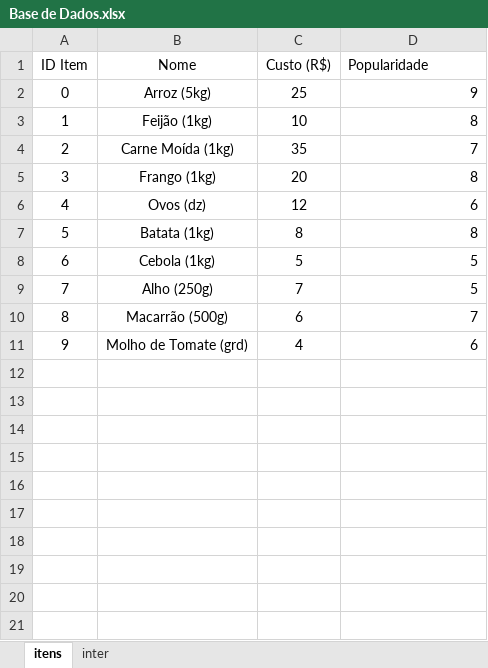
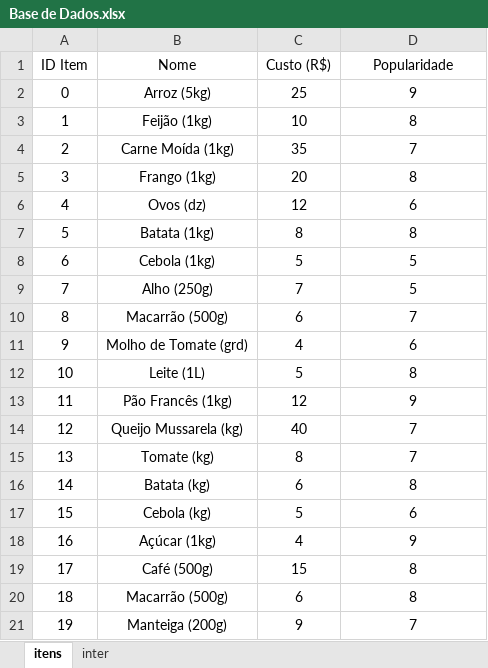
Before and after one commit to ArthurGrayt/Mochila-quadratica-com-SA, an Excel workbook: Base de Dados.xlsx, sheet itens, drawn as a sheet; values as stored, in another font and other column widths than the file's, no borders; charts and pictures not drawn; the diff names each change by its address in the sheet, - before the commit and + after, or states it on an @@ line.

```diff
--- a/Base de Dados.xlsx (sheet itens)
+++ b/Base de Dados.xlsx (sheet itens)
-D1 alignment: left
+D1 alignment: center
-D2:D11 alignment: right
+D2:D11 alignment: center
+row 12: 10 | Leite (1L) | 5 | 8
+row 13: 11 | Pão Francês (1kg) | 12 | 9
+row 14: 12 | Queijo Mussarela (kg) | 40 | 7
+row 15: 13 | Tomate (kg) | 8 | 7
+row 16: 14 | Batata (kg) | 6 | 8
+row 17: 15 | Cebola (kg) | 5 | 6
+row 18: 16 | Açúcar (1kg) | 4 | 9
+row 19: 17 | Café (500g) | 15 | 8
+row 20: 18 | Macarrão (500g) | 6 | 8
+row 21: 19 | Manteiga (200g) | 9 | 7
```
Also changed, not shown: charts or pictures, 3 other files.
